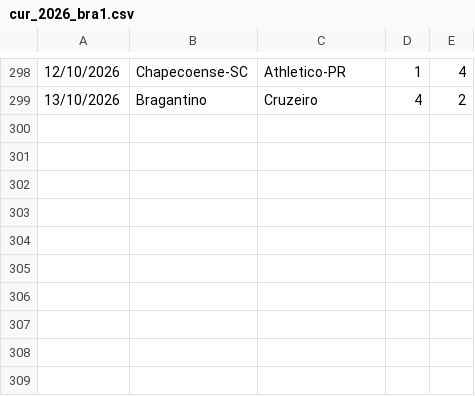
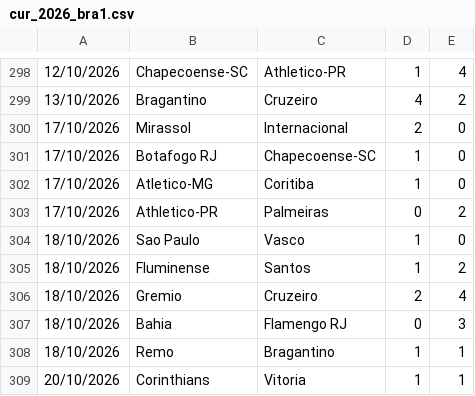
Before and after one commit to dodomiyake/scorecast, a CSV file: data/cur_2026_bra1.csv, drawn as a sheet; only a part is shown, gaps mark what is left out; the diff names each change by its address in the sheet, - before the commit and + after, or states it on an @@ line.

```diff
--- a/data/cur_2026_bra1.csv
+++ b/data/cur_2026_bra1.csv
+row 300: 17/10/2026 | Mirassol | Internacional | 2 | 0
+row 301: 17/10/2026 | Botafogo RJ | Chapecoense-SC | 1 | 0
+row 302: 17/10/2026 | Atletico-MG | Coritiba | 1 | 0
+row 303: 17/10/2026 | Athletico-PR | Palmeiras | 0 | 2
+row 304: 18/10/2026 | Sao Paulo | Vasco | 1 | 0
+row 305: 18/10/2026 | Fluminense | Santos | 1 | 2
+row 306: 18/10/2026 | Gremio | Cruzeiro | 2 | 4
+row 307: 18/10/2026 | Bahia | Flamengo RJ | 0 | 3
+row 308: 18/10/2026 | Remo | Bragantino | 1 | 1
+row 309: 20/10/2026 | Corinthians | Vitoria | 1 | 1
```
Also changed, not shown: data/cur_2026_arg1.csv, data/cur_2026_jpn1.csv, 12 other files.
